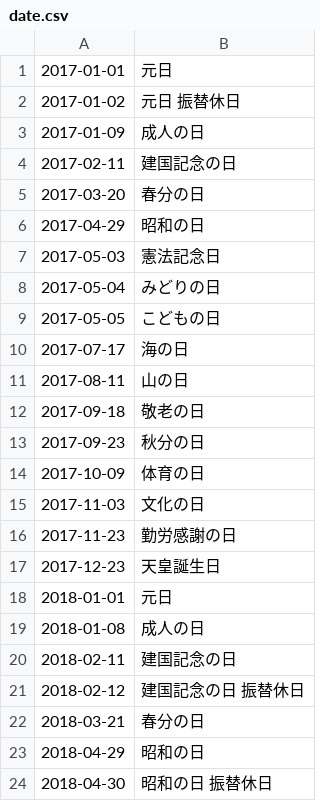
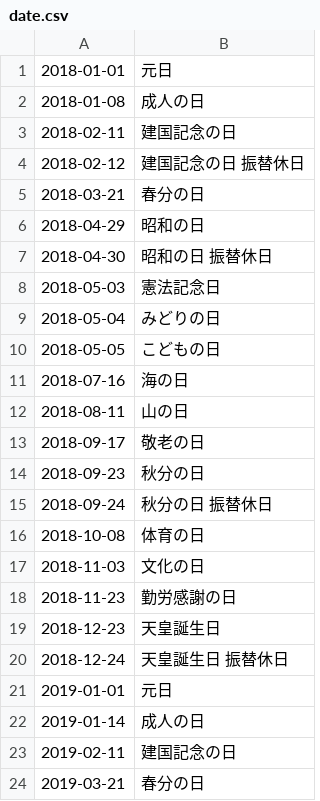
Before and after one commit to holidays-jp/api, a CSV file: v1/date.csv, drawn as a sheet; only a part is shown; the shorter side is filled out with more unchanged rows; removed rows and columns are numbered as before the commit, all else as after; the diff covers the shown part only; the diff names each change by its address in the sheet, - before the commit and + after, or states it on an @@ line.

```diff
--- a/v1/date.csv
+++ b/v1/date.csv
-row 1: 2017-01-01 | 元日
-row 2: 2017-01-02 | 元日 振替休日
-row 3: 2017-01-09 | 成人の日
-row 4: 2017-02-11 | 建国記念の日
-row 5: 2017-03-20 | 春分の日
-row 6: 2017-04-29 | 昭和の日
-row 7: 2017-05-03 | 憲法記念日
-row 8: 2017-05-04 | みどりの日
-row 9: 2017-05-05 | こどもの日
-row 10: 2017-07-17 | 海の日
-row 11: 2017-08-11 | 山の日
-row 12: 2017-09-18 | 敬老の日
-row 13: 2017-09-23 | 秋分の日
-row 14: 2017-10-09 | 体育の日
-row 15: 2017-11-03 | 文化の日
-row 16: 2017-11-23 | 勤労感謝の日
-row 17: 2017-12-23 | 天皇誕生日
```
Also changed, not shown: 18 added rows elsewhere in this file, v1/datetime.csv, 6 other files.
